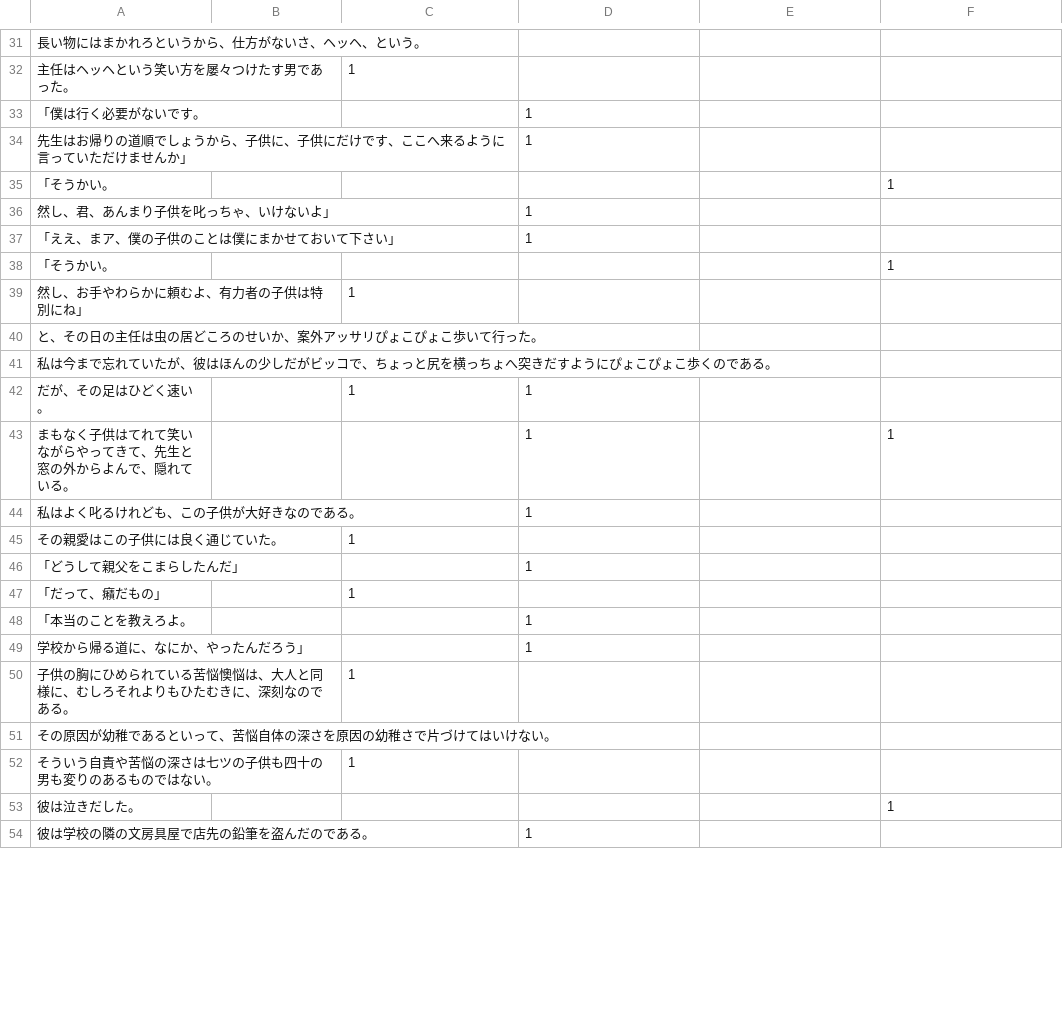
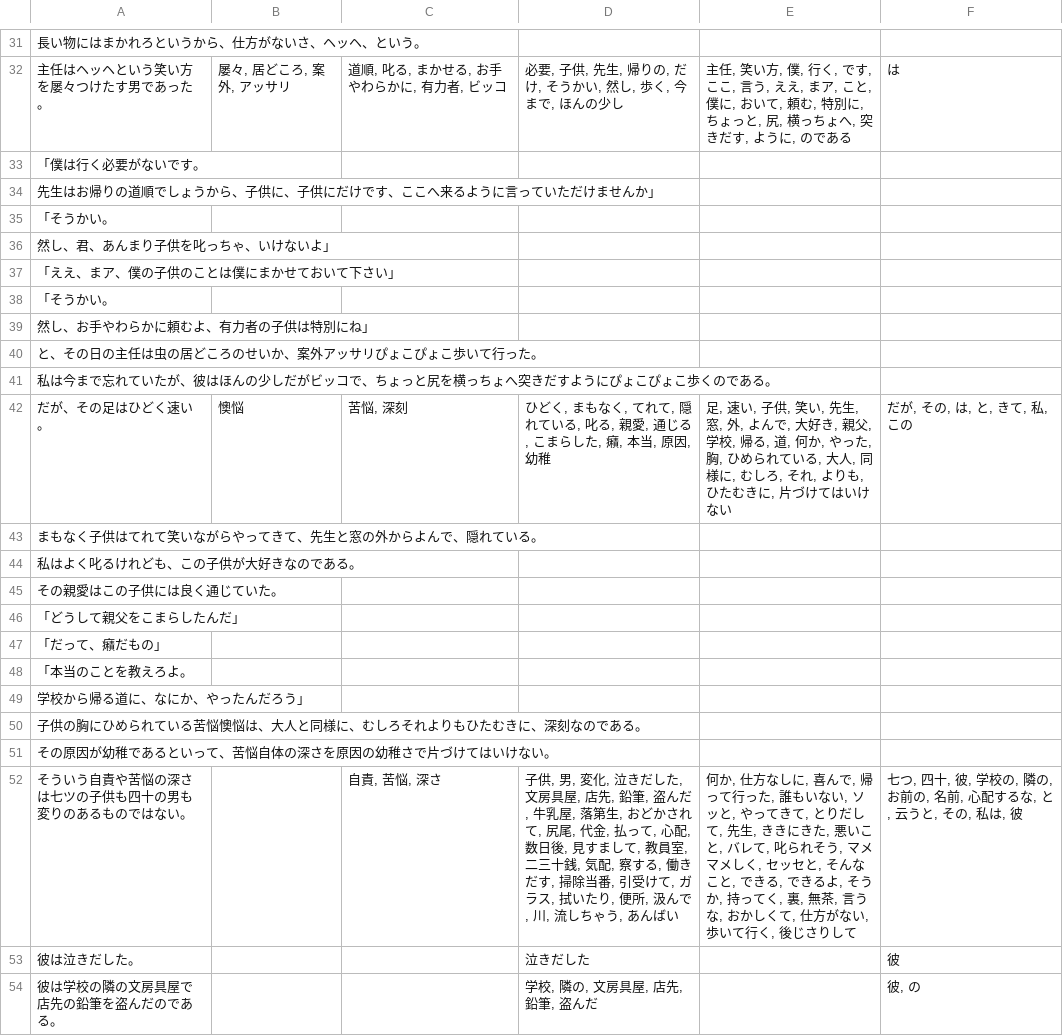
Before and after one commit to Mariannalee/data-structure, a CSV file: 坂口安吾風と光と二十の私と斷句.csv, drawn as a sheet; only a part is shown, gaps mark what is left out; the diff covers the shown part only.

```diff
--- a/坂口安吾風と光と二十の私と斷句.csv
+++ b/坂口安吾風と光と二十の私と斷句.csv
@@ -31,24 +31,24 @@
 長い物にはまかれろというから、仕方がないさ、ヘッヘ、という。,,,,,
-主任はヘッヘという笑い方を屡々つけたす男であった。,,1,,,
-「僕は行く必要がないです。,,,1,,
-先生はお帰りの道順でしょうから、子供に、子供にだけです、ここへ来るように言っていただけませんか」,,,1,,
-「そうかい。,,,,,1
-然し、君、あんまり子供を叱っちゃ、いけないよ」,,,1,,
-「ええ、まア、僕の子供のことは僕にまかせておいて下さい」,,,1,,
-「そうかい。,,,,,1
-然し、お手やわらかに頼むよ、有力者の子供は特別にね」,,1,,,
+主任はヘッヘという笑い方を屡々つけたす男であった。,"屡々, 居どころ, 案外, アッサリ","道順, 叱る, まかせる, お手やわらかに, 有力者, ビッコ","必要, 子供, 先生, 帰りの, だけ, そうかい, 然し, 歩く, 今まで, ほんの少し","主任, 笑い方, 僕, 行く, です, ここ, 言う, ええ, まア, こと, 僕に, おいて, 頼む, 特別に, ちょっと, 尻, 横っちょへ, 突きだす, ように, のである",は
+「僕は行く必要がないです。,,,,,
+先生はお帰りの道順でしょうから、子供に、子供にだけです、ここへ来るように言っていただけませんか」,,,,,
+「そうかい。,,,,,
+然し、君、あんまり子供を叱っちゃ、いけないよ」,,,,,
+「ええ、まア、僕の子供のことは僕にまかせておいて下さい」,,,,,
+「そうかい。,,,,,
+然し、お手やわらかに頼むよ、有力者の子供は特別にね」,,,,,
 と、その日の主任は虫の居どころのせいか、案外アッサリぴょこぴょこ歩いて行った。,,,,,
 私は今まで忘れていたが、彼はほんの少しだがビッコで、ちょっと尻を横っちょへ突きだすようにぴょこぴょこ歩くのである。,,,,,
-だが、その足はひどく速い。,,1,1,,
-まもなく子供はてれて笑いながらやってきて、先生と窓の外からよんで、隠れている。,,,1,,1
-私はよく叱るけれども、この子供が大好きなのである。,,,1,,
-その親愛はこの子供には良く通じていた。,,1,,,
-「どうして親父をこまらしたんだ」,,,1,,
-「だって、癪だもの」,,1,,,
-「本当のことを教えろよ。,,,1,,
-学校から帰る道に、なにか、やったんだろう」,,,1,,
-子供の胸にひめられている苦悩懊悩は、大人と同様に、むしろそれよりもひたむきに、深刻なのである。,,1,,,
+だが、その足はひどく速い。,懊悩,"苦悩, 深刻","ひどく, まもなく, てれて, 隠れている, 叱る, 親愛, 通じる, こまらした, 癪, 本当, 原因, 幼稚","足, 速い, 子供, 笑い, 先生, 窓, 外, よんで, 大好き, 親父, 学校, 帰る, 道, 何か, やった, 胸, ひめられている, 大人, 同様に, むしろ, それ, よりも, ひたむきに, 片づけてはいけない","だが, その, は, と, きて, 私, この"
+まもなく子供はてれて笑いながらやってきて、先生と窓の外からよんで、隠れている。,,,,,
+私はよく叱るけれども、この子供が大好きなのである。,,,,,
+その親愛はこの子供には良く通じていた。,,,,,
+「どうして親父をこまらしたんだ」,,,,,
+「だって、癪だもの」,,,,,
+「本当のことを教えろよ。,,,,,
+学校から帰る道に、なにか、やったんだろう」,,,,,
+子供の胸にひめられている苦悩懊悩は、大人と同様に、むしろそれよりもひたむきに、深刻なのである。,,,,,
 その原因が幼稚であるといって、苦悩自体の深さを原因の幼稚さで片づけてはいけない。,,,,,
-そういう自責や苦悩の深さは七ツの子供も四十の男も変りのあるものではない。,,1,,,
-彼は泣きだした。,,,,,1
-彼は学校の隣の文房具屋で店先の鉛筆を盗んだのである。,,,1,,
+そういう自責や苦悩の深さは七ツの子供も四十の男も変りのあるものではない。,,"自責, 苦悩, 深さ","子供, 男, 変化, 泣きだした, 文房具屋, 店先, 鉛筆, 盗んだ, 牛乳屋, 落第生, おどかされて, 尻尾, 代金, 払って, 心配, 数日後, 見すまして, 教員室, 二三十銭, 気配, 察する, 働きだす, 掃除当番, 引受けて, ガラス, 拭いたり, 便所, 汲んで, 川, 流しちゃう, あんばい","何か, 仕方なしに, 喜んで, 帰って行った, 誰もいない, ソッと, やってきて, とりだして, 先生, ききにきた, 悪いこと, バレて, 叱られそう, マメマメしく, セッセと, そんなこと, できる, できるよ, そうか, 持ってく, 裏, 無茶, 言うな, おかしくて, 仕方がない, 歩いて行く, 後じさりして","七つ, 四十, 彼, 学校の, 隣の, お前の, 名前, 心配するな, と, 云うと, その, 私は, 彼"
+彼は泣きだした。,,,泣きだした,,彼
+彼は学校の隣の文房具屋で店先の鉛筆を盗んだのである。,,,"学校, 隣の, 文房具屋, 店先, 鉛筆, 盗んだ",,"彼, の"
```
Also changed, not shown: 129 edited cells elsewhere in this file, 19 other files.
